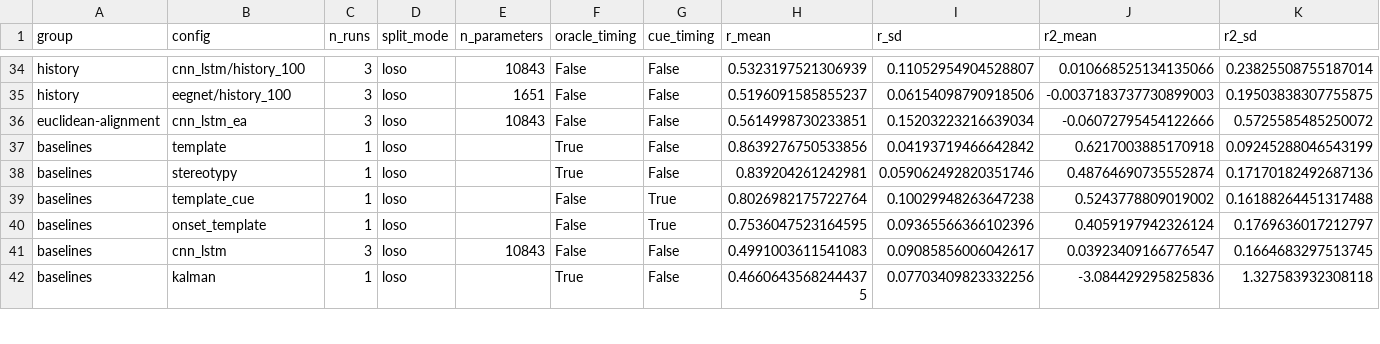
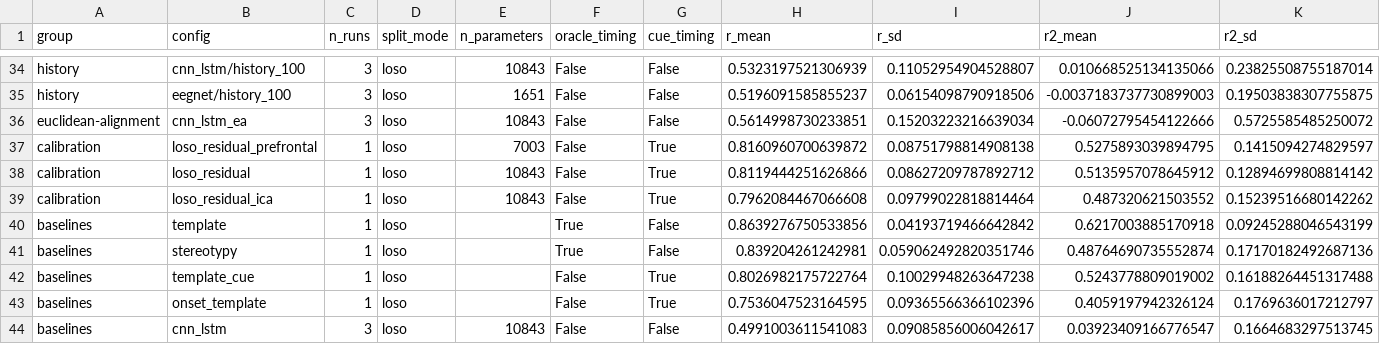
Before and after one commit to luminolous/physio-ssl-trajectory, a CSV file: output/diagnostics/summary/models.csv, drawn as a sheet; only a part is shown, gaps mark what is left out; the shorter side is filled out with more unchanged rows; rows hold the shown columns only; the diff names each change by its address in the sheet, - before the commit and + after, or states it on an @@ line.

Commit message:
docs: add final pre-design checks to diagnostics results

```diff
--- a/output/diagnostics/summary/models.csv
+++ b/output/diagnostics/summary/models.csv
+row 37: calibration | loso_residual_prefrontal | 1 | loso | 7003 | False | True | 0.8160960700639872 | 0.08751798814908138 | 0.5275893039894795 | 0.1415094274829597
+row 38: calibration | loso_residual | 1 | loso | 10843 | False | True | 0.8119444251626866 | 0.08627209787892712 | 0.5135957078645912 | 0.12894699808814142
+row 39: calibration | loso_residual_ica | 1 | loso | 10843 | False | True | 0.7962084467066608 | 0.09799022818814464 | 0.487320621503552 | 0.15239516680142262
```
Also changed, not shown: output/diagnostics/summary/per_subject_r.csv, output/diagnostics/summary/per_subject_residual_r.csv, 9 other files.
